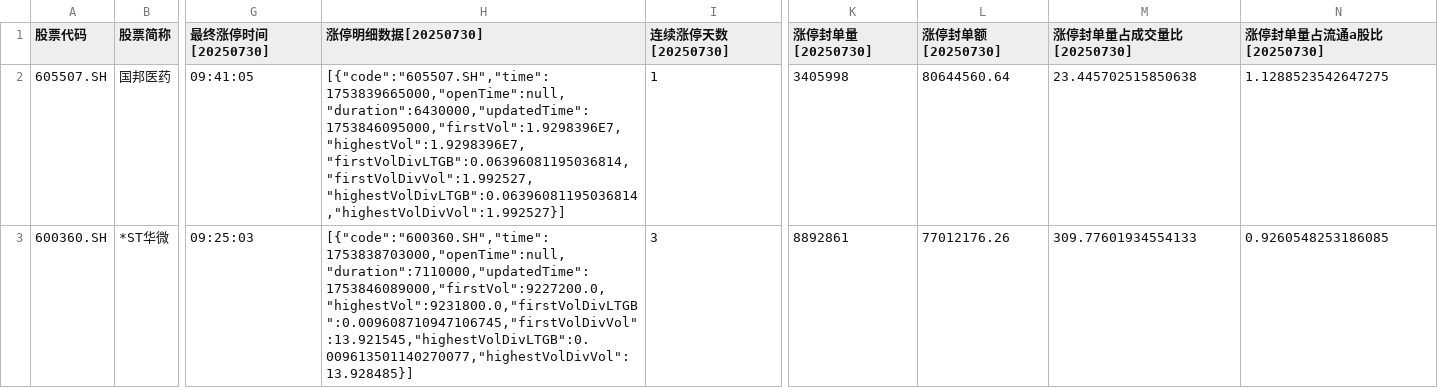
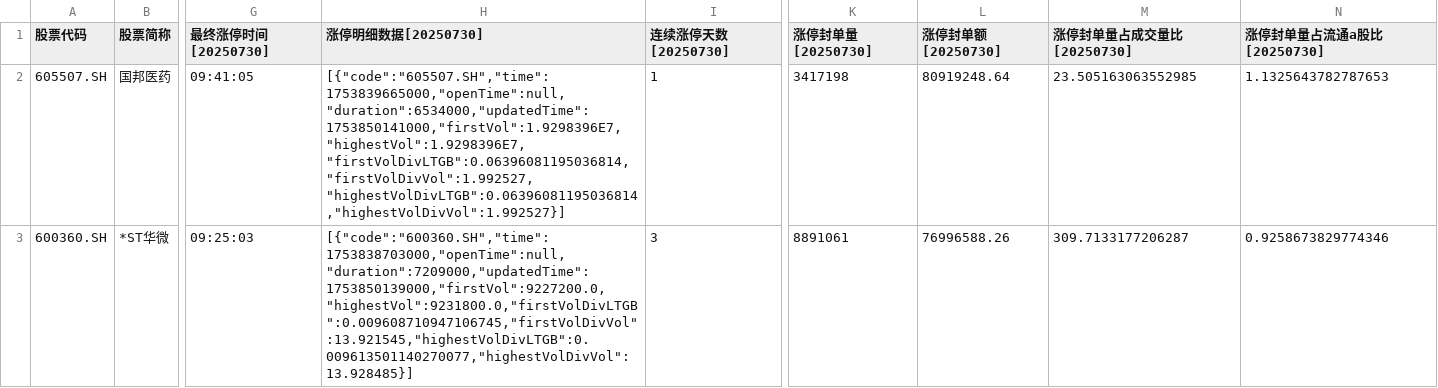
Before and after one commit to zhuanyede/wencai, a CSV file: 涨停.csv, drawn as a sheet; only a part is shown, gaps mark what is left out; the diff covers the shown part only; the diff names each change by its address in the sheet, - before the commit and + after, or states it on an @@ line.

```diff
--- a/涨停.csv
+++ b/涨停.csv
-H2 (涨停明细数据[20250730]): [{"code":"605507.SH","time":1753839665000,"openTime":null,"duration":6430000,"updatedTime":1753846095000,"firstVol":1.9298396E7,"highestVol":1.9298396E7,"firstVolDivLTGB":0.06396081195036814,"firstVolDivVol":1.992527,"highestVolDivLTGB":0.06396081195036814,"highestVolDivVol":1.992527}]
+H2 (涨停明细数据[20250730]): [{"code":"605507.SH","time":1753839665000,"openTime":null,"duration":6534000,"updatedTime":1753850141000,"firstVol":1.9298396E7,"highestVol":1.9298396E7,"firstVolDivLTGB":0.06396081195036814,"firstVolDivVol":1.992527,"highestVolDivLTGB":0.06396081195036814,"highestVolDivVol":1.992527}]
-K2 (涨停封单量[20250730]): 3405998
+K2 (涨停封单量[20250730]): 3417198
-L2 (涨停封单额[20250730]): 80644560.64
+L2 (涨停封单额[20250730]): 80919248.64
-M2 (涨停封单量占成交量比[20250730]): 23.445702515850638
+M2 (涨停封单量占成交量比[20250730]): 23.505163063552985
-N2 (涨停封单量占流通a股比[20250730]): 1.1288523542647275
+N2 (涨停封单量占流通a股比[20250730]): 1.1325643782787653
-H3 (涨停明细数据[20250730]): [{"code":"600360.SH","time":1753838703000,"openTime":null,"duration":7110000,"updatedTime":1753846089000,"firstVol":9227200.0,"highestVol":9231800.0,"firstVolDivLTGB":0.009608710947106745,"firstVolDivVol":13.921545,"highestVolDivLTGB":0.009613501140270077,"highestVolDivVol":13.928485}]
+H3 (涨停明细数据[20250730]): [{"code":"600360.SH","time":1753838703000,"openTime":null,"duration":7209000,"updatedTime":1753850139000,"firstVol":9227200.0,"highestVol":9231800.0,"firstVolDivLTGB":0.009608710947106745,"firstVolDivVol":13.921545,"highestVolDivLTGB":0.009613501140270077,"highestVolDivVol":13.928485}]
-K3 (涨停封单量[20250730]): 8892861
+K3 (涨停封单量[20250730]): 8891061
-L3 (涨停封单额[20250730]): 77012176.26
+L3 (涨停封单额[20250730]): 76996588.26
-M3 (涨停封单量占成交量比[20250730]): 309.77601934554133
+M3 (涨停封单量占成交量比[20250730]): 309.7133177206287
-N3 (涨停封单量占流通a股比[20250730]): 0.9260548253186085
+N3 (涨停封单量占流通a股比[20250730]): 0.9258673829774346
```
Also changed, not shown: 1 added row and 161 edited cells elsewhere in this file, 人气排名.csv, 1 other file.
